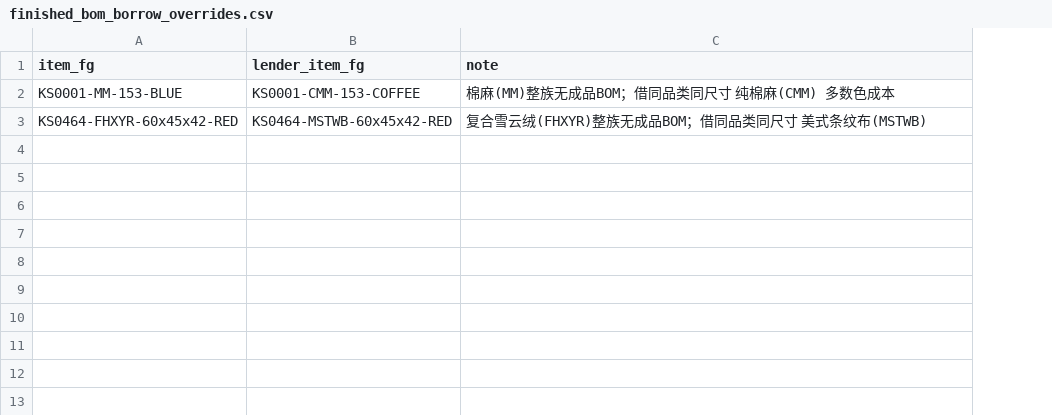
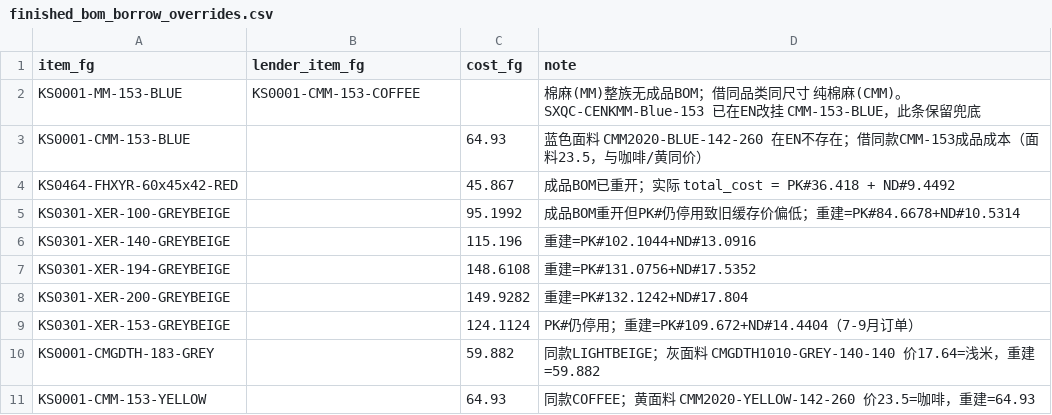
Before and after one commit to keyapi/fzh-data, a CSV file: tongtool_order_cost/config/finished_bom_borrow_overrides.csv, drawn as a sheet; addresses are those after the commit; the diff names each change by its address in the sheet, - before the commit and + after, or states it on an @@ line.

Commit message:
fix(tongtool): 皮壳借用支持绝对重建成本，修正 XER/KS0464 精确值
- config/finished_bom_borrow_overrides.csv 增加 cost_fg 绝对列（override_absolute）
- 4 个 XER 成品 BOM 虽重开但 PK#(皮壳) 子 BOM 仍停用，成品用旧缓存价偏低；
  改用「停用 PK# BOM total_cost + ND#」重建：100/140/194/200=95.1992/115.196/148.6108/149.9282，153=124.1124
- KS0464-FHXYR 成品 BOM 已重开，绝对成本 45.867（替代原借 MSTWB 43.228）
- CMGDTH-183-GREY / CMM-153-YELLOW 验证：目标面料单价与同款相同，借用=重建
- 202610 精修后 self 总成本 1,859,364.74、利润 1,649,762.25；self+merged readback 0

已同步更新根目录索引。无客户数据/凭证；无隐私外泄。

```diff
--- a/tongtool_order_cost/config/finished_bom_borrow_overrides.csv
+++ b/tongtool_order_cost/config/finished_bom_borrow_overrides.csv
+column C (cost_fg), row 4: 45.867
-D2 (note): …纯棉麻(CMM) 多数色成本
+D2 (note): …纯棉麻(CMM)。SXQC-CENKMM-Blue-153 已在EN改挂 CMM-153-BLUE，此条保留兜底
+row 3: KS0001-CMM-153-BLUE |  | 64.93 | 蓝色面料 CMM2020-BLUE-142-260 在EN不存在；借同款CMM-153成品成本（面料23.5，与咖啡/黄同价）
-B4 (lender_item_fg): KS0464-MSTWB-60x45x42-RED
+B4 (lender_item_fg): (empty)
-D4 (note): 复合雪云绒(FHXYR)整族无成品BOM；借同品类同尺寸 美式条纹布(MSTWB)
+D4 (note): 成品BOM已重开；实际 total_cost = PK#36.418 + ND#9.4492
+row 5: KS0301-XER-100-GREYBEIGE |  | 95.1992 | 成品BOM重开但PK#仍停用致旧缓存价偏低；重建=PK#84.6678+ND#10.5314
+row 6: KS0301-XER-140-GREYBEIGE |  | 115.196 | 重建=PK#102.1044+ND#13.0916
+row 7: KS0301-XER-194-GREYBEIGE |  | 148.6108 | 重建=PK#131.0756+ND#17.5352
+row 8: KS0301-XER-200-GREYBEIGE |  | 149.9282 | 重建=PK#132.1242+ND#17.804
+row 9: KS0301-XER-153-GREYBEIGE |  | 124.1124 | PK#仍停用；重建=PK#109.672+ND#14.4404（7-9月订单）
+row 10: KS0001-CMGDTH-183-GREY |  | 59.882 | 同款LIGHTBEIGE；灰面料 CMGDTH1010-GREY-140-140 价17.64=浅米，重建=59.882
+row 11: KS0001-CMM-153-YELLOW |  | 64.93 | 同款COFFEE；黄面料 CMM2020-YELLOW-142-260 价23.5=咖啡，重建=64.93
```
Also changed, not shown: 3 other files.
